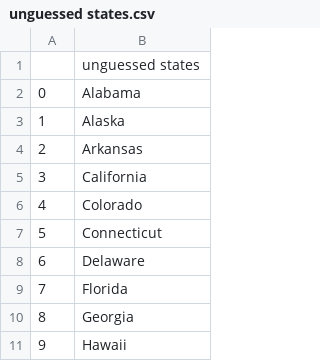
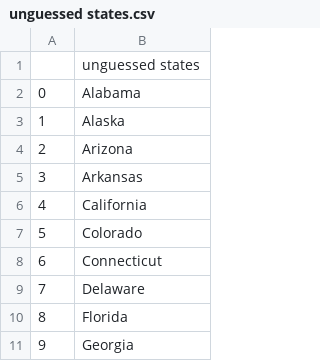
Before and after one commit to dctn/day-25-start-usa-guess-the-states, a CSV file: unguessed states.csv, drawn as a sheet; only a part is shown; the shorter side is filled out with more unchanged rows; addresses are those after the commit; the diff names each change by its address in the sheet, - before the commit and + after, or states it on an @@ line.

Commit message:
GUESS THE U.S.A STATES PROJECTS FINISHED

```diff
--- a/unguessed states.csv
+++ b/unguessed states.csv
+row 4: 2 | Arizona
@@ column A renumbered from row 5 down @@
```
